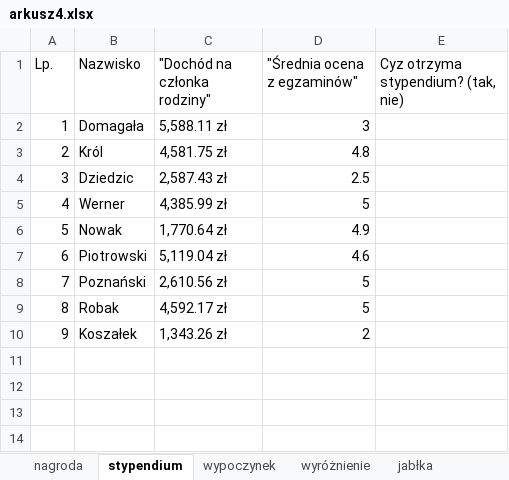
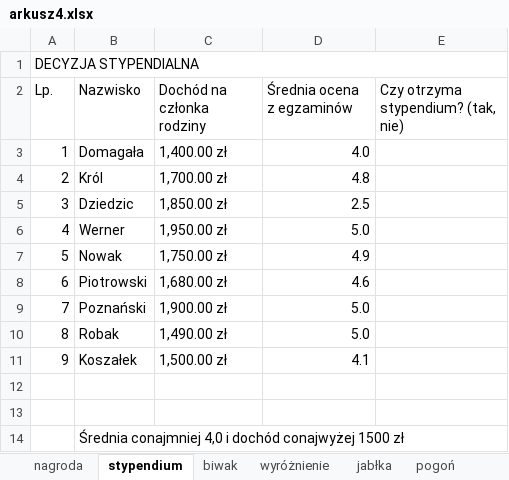
Before and after one commit to RafalSpr/Liceum, an Excel workbook: 4/arkusz4.xlsx, sheet stypendium, drawn as a sheet; values as stored, in another font and other column widths than the file's, no cell formats; conditional formats not drawn; addresses are those after the commit; ↵ is a line break in a cell; the diff names each change by its address in the sheet, - before the commit and + after, or states it on an @@ line.

```diff
--- a/4/arkusz4.xlsx (sheet stypendium)
+++ b/4/arkusz4.xlsx (sheet stypendium)
-sheet tab: wypoczynek
+sheet tab: biwak
+row 1: DECYZJA STYPENDIALNA
-C2: "Dochód na członka rodziny"
+C2: Dochód na ↵ członka rodziny
-D2: "Średnia ocena z egzaminów"
+D2: Średnia ocena ↵ z egzaminów
-E2: Cyz otrzyma stypendium? (tak, nie)
+E2: Czy otrzyma stypendium? (tak, nie)
-C3 (Dochód na członka rodziny): 5,588.11 zł
+C3 (Dochód na członka rodziny): 1,400.00 zł
-D3 (Średnia ocena z egzaminów): 3
+D3 (Średnia ocena z egzaminów): 4.0
-C4 (Dochód na członka rodziny): 4,581.75 zł
+C4 (Dochód na członka rodziny): 1,700.00 zł
-C5 (Dochód na członka rodziny): 2,587.43 zł
+C5 (Dochód na członka rodziny): 1,850.00 zł
-C6 (Dochód na członka rodziny): 4,385.99 zł
+C6 (Dochód na członka rodziny): 1,950.00 zł
-D6 (Średnia ocena z egzaminów): 5
+D6 (Średnia ocena z egzaminów): 5.0
-C7 (Dochód na członka rodziny): 1,770.64 zł
+C7 (Dochód na członka rodziny): 1,750.00 zł
-C8 (Dochód na członka rodziny): 5,119.04 zł
+C8 (Dochód na członka rodziny): 1,680.00 zł
-C9 (Dochód na członka rodziny): 2,610.56 zł
+C9 (Dochód na członka rodziny): 1,900.00 zł
-D9:D10 (Średnia ocena z egzaminów): 5
+D9:D10 (Średnia ocena z egzaminów): 5.0
-C10 (Dochód na członka rodziny): 4,592.17 zł
+C10 (Dochód na członka rodziny): 1,490.00 zł
-C11 (Dochód na członka rodziny): 1,343.26 zł
+C11 (Dochód na członka rodziny): 1,500.00 zł
-D11 (Średnia ocena z egzaminów): 2
+D11 (Średnia ocena z egzaminów): 4.1
+row 12: (empty)
+row 13: (empty)
+row 14:  | Średnia conajmniej 4,0 i dochód conajwyżej 1500 zł
```
Also changed, not shown: sheet nagroda, sheet wyróżnienie, sheet biwak, sheet ocena, sheet nadgodziny, sheet pogoń, 1 more sheet, other sheet tabs, cell formats, charts or pictures, 1 other file.
